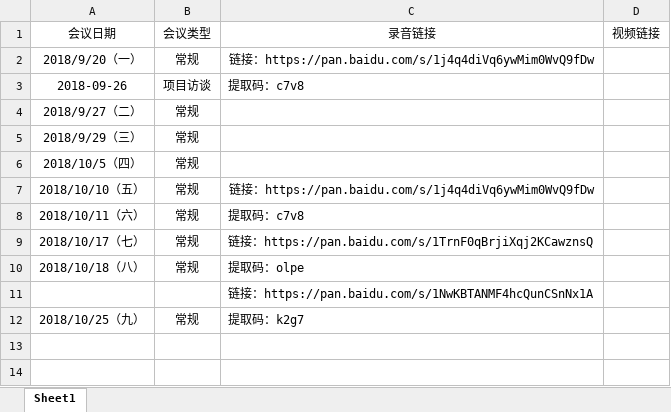
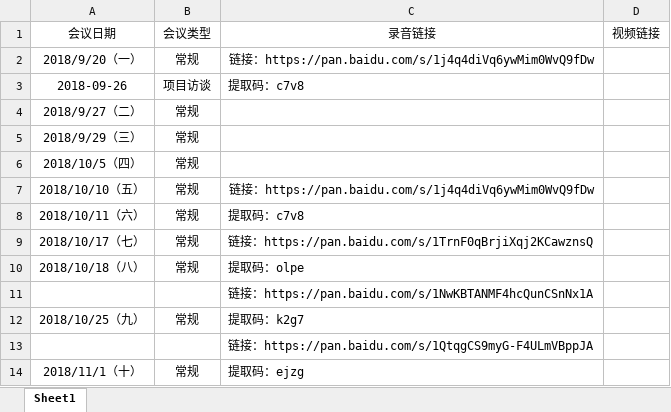
Before and after one commit to PRD-2018-G04/PRD-2018-G04, an Excel workbook: G04项目组/非受控文档/06-公用/PRD2018-G04-会议记录录音链接.xlsx, sheet Sheet1, drawn as a sheet; values as stored, in another font and other column widths than the file's, no borders; the diff names each change by its address in the sheet, - before the commit and + after, or states it on an @@ line.

```diff
--- a/G04项目组/非受控文档/06-公用/PRD2018-G04-会议记录录音链接.xlsx (sheet Sheet1)
+++ b/G04项目组/非受控文档/06-公用/PRD2018-G04-会议记录录音链接.xlsx (sheet Sheet1)
+row 13:  |  | 链接：https://pan.baidu.com/s/1QtqgCS9myG-F4ULmVBppJA
+row 14: 2018/11/1（十） | 常规 | 提取码：ejzg
```
Also changed, not shown: 4 other files.
